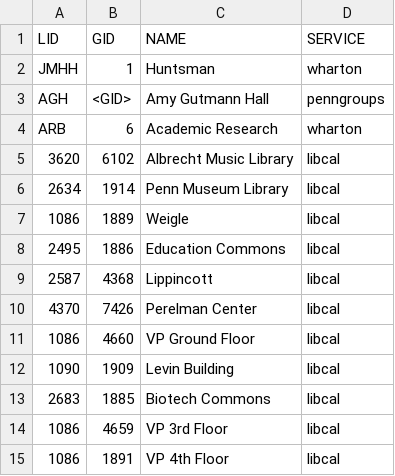
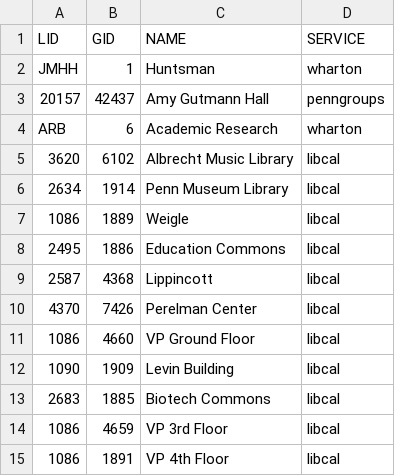
Before and after one commit to pennlabs/penn-mobile, a CSV file: backend/gsr_booking/data/gsr_data.csv, drawn as a sheet.

Commit message:
feat: update gsr_data with AGH gid, lid, rename LibCal credentials to GENERAL_LIBCAL_* for clarity

```diff
--- a/backend/gsr_booking/data/gsr_data.csv
+++ b/backend/gsr_booking/data/gsr_data.csv
@@ -2,3 +2,3 @@ LID,GID,NAME,SERVICE
 JMHH,1,Huntsman,wharton
-AGH,<GID>,Amy Gutmann Hall,penngroups
+20157,42437,Amy Gutmann Hall,penngroups
 ARB,6,Academic Research,wharton
```
Also changed, not shown: 1 other file.
